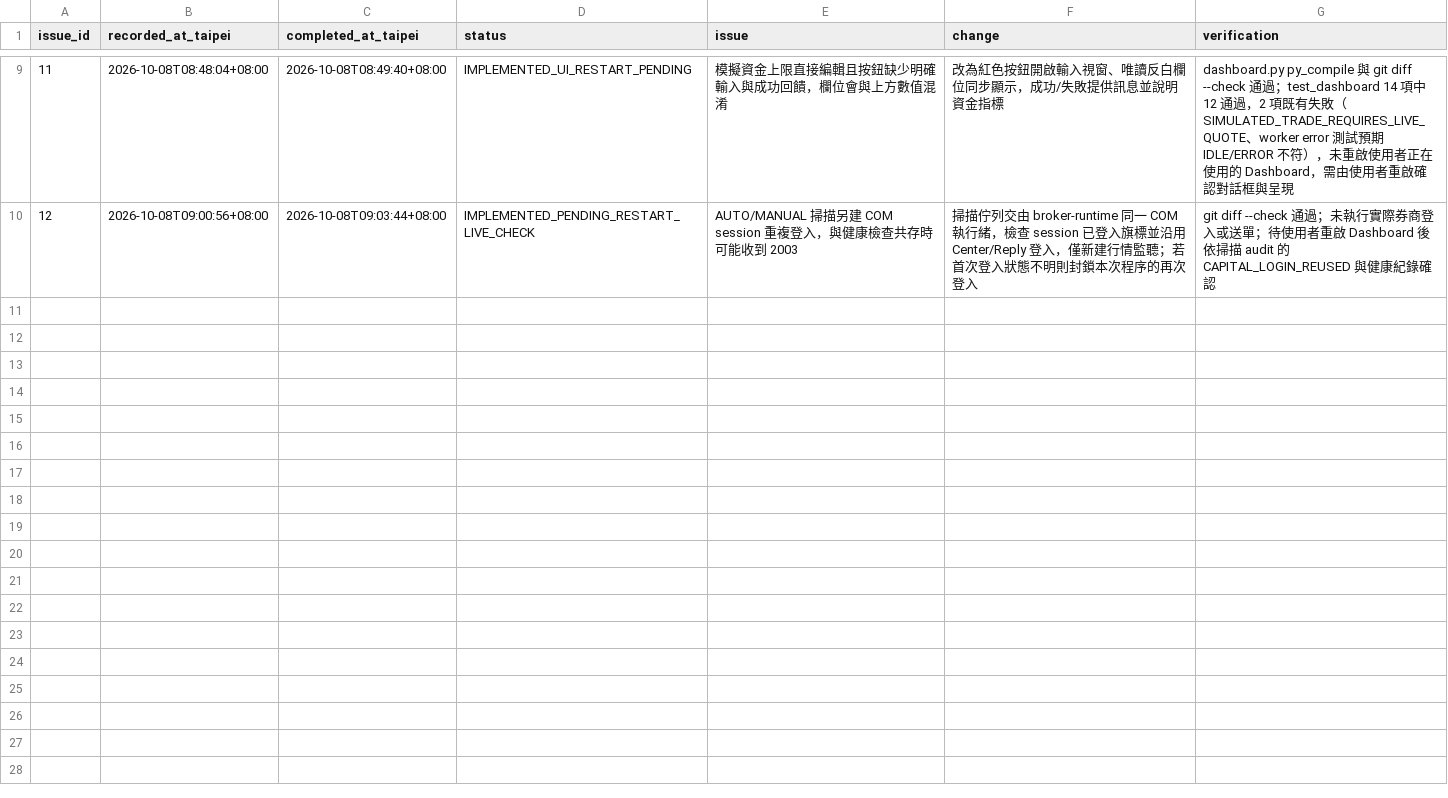
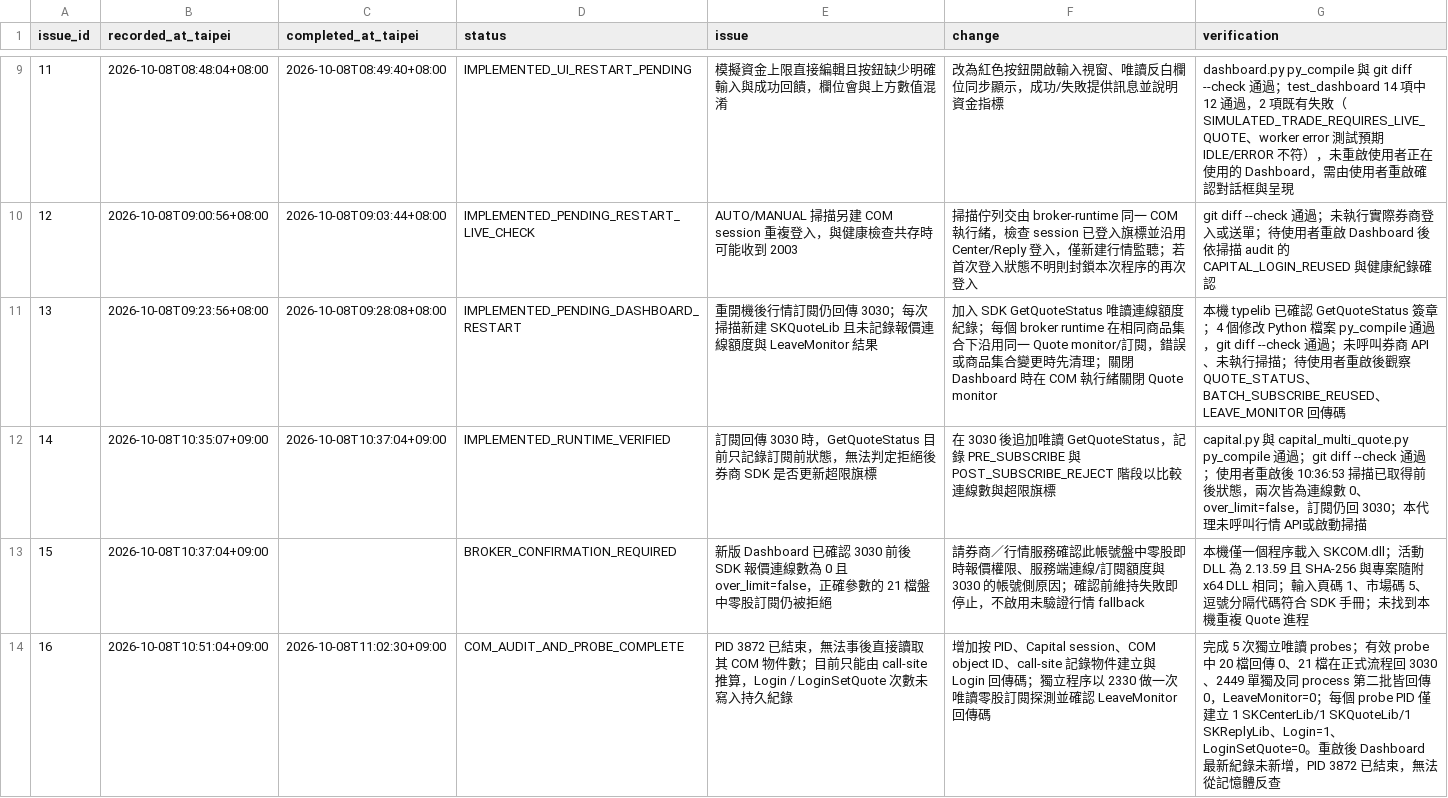
Before and after one commit to konakona-0827/STOCKLLMVER2, a CSV file: operations/issue_log.csv, drawn as a sheet; only a part is shown, gaps mark what is left out; the diff covers the shown part only.

```diff
--- a/operations/issue_log.csv
+++ b/operations/issue_log.csv
@@ -10 +10,5 @@
 "12","2026-10-08T09:00:56+08:00","2026-10-08T09:03:44+08:00","IMPLEMENTED_PENDING_RESTART_LIVE_CHECK","AUTO/MANUAL 掃描另建 COM session 重複登入，與健康檢查共存時可能收到 2003","掃描佇列交由 broker-runtime 同一 COM 執行緒，檢查 session 已登入旗標並沿用 Center/Reply 登入，僅新建行情監聽；若首次登入狀態不明則封鎖本次程序的再次登入","git diff --check 通過；未執行實際券商登入或送單；待使用者重啟 Dashboard 後依掃描 audit 的 CAPITAL_LOGIN_REUSED 與健康紀錄確認"
+"13","2026-10-08T09:23:56+08:00","2026-10-08T09:28:08+08:00","IMPLEMENTED_PENDING_DASHBOARD_RESTART","重開機後行情訂閱仍回傳 3030；每次掃描新建 SKQuoteLib 且未記錄報價連線額度與 LeaveMonitor 結果","加入 SDK GetQuoteStatus 唯讀連線額度紀錄；每個 broker runtime 在相同商品集合下沿用同一 Quote monitor/訂閱，錯誤或商品集合變更時先清理；關閉 Dashboard 時在 COM 執行緒關閉 Quote monitor","本機 typelib 已確認 GetQuoteStatus 簽章；4 個修改 Python 檔案 py_compile 通過，git diff --check 通過；未呼叫券商 API、未執行掃描；待使用者重啟後觀察 QUOTE_STATUS、BATCH_SUBSCRIBE_REUSED、LEAVE_MONITOR 回傳碼"
+"14","2026-10-08T10:35:07+09:00","2026-10-08T10:37:04+09:00","IMPLEMENTED_RUNTIME_VERIFIED","訂閱回傳 3030 時，GetQuoteStatus 目前只記錄訂閱前狀態，無法判定拒絕後券商 SDK 是否更新超限旗標","在 3030 後追加唯讀 GetQuoteStatus，記錄 PRE_SUBSCRIBE 與 POST_SUBSCRIBE_REJECT 階段以比較連線數與超限旗標","capital.py 與 capital_multi_quote.py py_compile 通過；git diff --check 通過；使用者重啟後 10:36:53 掃描已取得前後狀態，兩次皆為連線數 0、over_limit=false，訂閱仍回 3030；本代理未呼叫行情 API或啟動掃描"
+"15","2026-10-08T10:37:04+09:00","","BROKER_CONFIRMATION_REQUIRED","新版 Dashboard 已確認 3030 前後 SDK 報價連線數為 0 且 over_limit=false，正確參數的 21 檔盤中零股訂閱仍被拒絕","請券商／行情服務確認此帳號盤中零股即時報價權限、服務端連線/訂閱額度與 3030 的帳號側原因；確認前維持失敗即停止，不啟用未驗證行情 fallback","本機僅一個程序載入 SKCOM.dll；活動 DLL 為 2.13.59 且 SHA-256 與專案隨附 x64 DLL 相同；輸入頁碼 1、市場碼 5、逗號分隔代碼符合 SDK 手冊；未找到本機重複 Quote 進程"
+"16","2026-10-08T10:51:04+09:00","2026-10-08T11:02:30+09:00","COM_AUDIT_AND_PROBE_COMPLETE","PID 3872 已結束，無法事後直接讀取其 COM 物件數；目前只能由 call-site 推算，Login / LoginSetQuote 次數未寫入持久紀錄","增加按 PID、Capital session、COM object ID、call-site 記錄物件建立與 Login 回傳碼；獨立程序以 2330 做一次唯讀零股訂閱探測並確認 LeaveMonitor 回傳碼","完成 5 次獨立唯讀 probes；有效 probe 中 20 檔回傳 0、21 檔在正式流程回 3030、2449 單獨及同 process 第二批皆回傳 0，LeaveMonitor=0；每個 probe PID 僅建立 1 SKCenterLib/1 SKQuoteLib/1 SKReplyLib、Login=1、LoginSetQuote=0。重啟後 Dashboard 最新紀錄未新增，PID 3872 已結束，無法從記憶體反查"
```
Also changed, not shown: 3 added rows elsewhere in this file, 13 other files.
